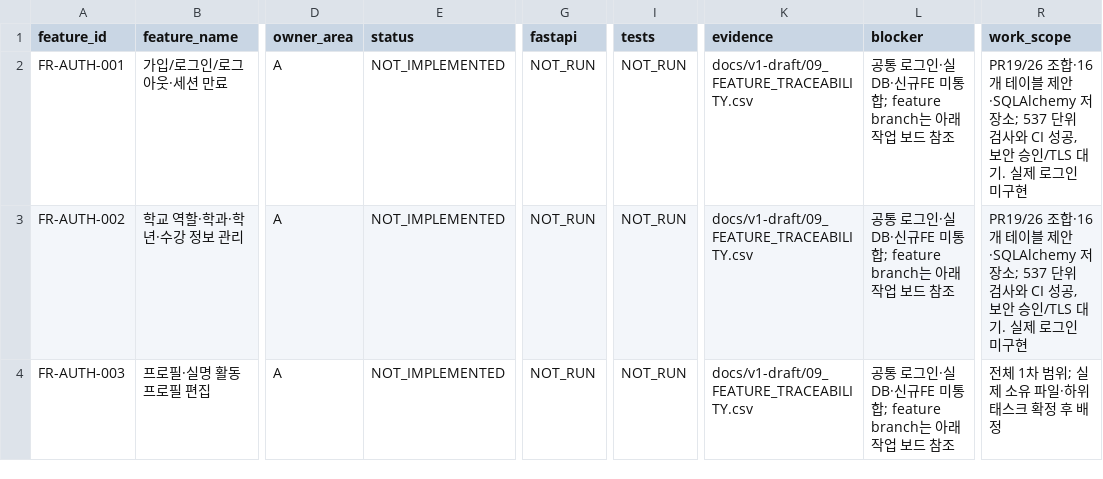
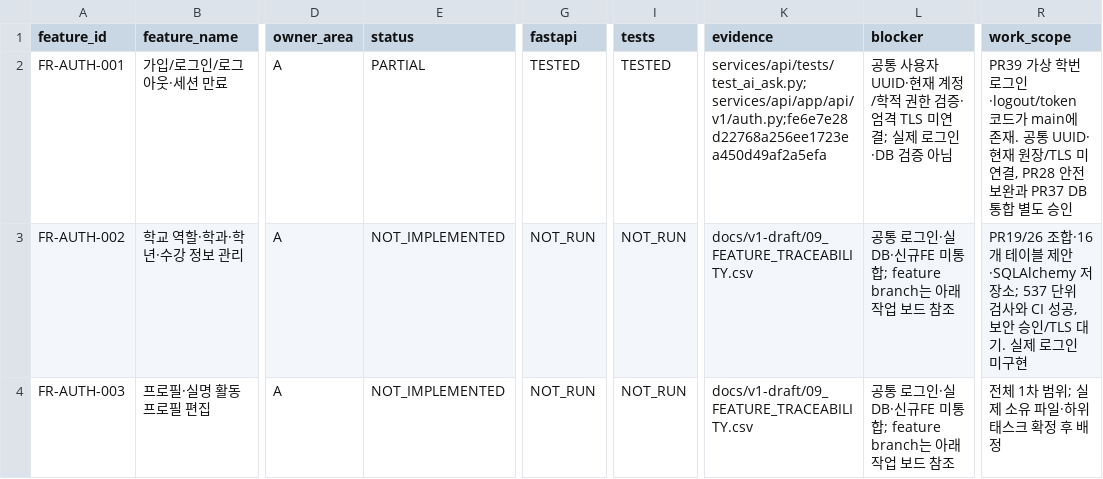
Before and after one commit to not-a-devs/ditNow, a CSV file: docs/dev-prep/06_FEATURE_IMPLEMENTATION_STATUS.csv, drawn as a sheet; only a part is shown, gaps mark what is left out; the diff names each change by its address in the sheet, - before the commit and + after, or states it on an @@ line.

```diff
--- a/docs/dev-prep/06_FEATURE_IMPLEMENTATION_STATUS.csv
+++ b/docs/dev-prep/06_FEATURE_IMPLEMENTATION_STATUS.csv
-E2 (status): NOT_IMPLEMENTED
+E2 (status): PARTIAL
-G2 (fastapi): NOT_RUN
+G2 (fastapi): TESTED
-I2 (tests): NOT_RUN
+I2 (tests): TESTED
-K2 (evidence): docs/v1-draft/09_FEATURE_TRACEABILITY.csv
+K2 (evidence): services/api/tests/test_ai_ask.py;services/api/app/api/v1/auth.py;fe6e7e28d22768a256ee1723ea450d49af2a5efa
-L2 (blocker): 공통 로그인·실DB·신규FE 미통합; feature branch는 아래 작업 보드 참조
+L2 (blocker): 공통 사용자 UUID·현재 계정/학적 권한 검증·엄격 TLS 미연결; 실제 로그인·DB 검증 아님
-R2 (work_scope): PR19/26 조합·16개 테이블 제안·SQLAlchemy 저장소; 537 단위 검사와 CI 성공, 보안 승인/TLS 대기. 실제 로그인 미구현
+R2 (work_scope): PR39 가상 학번 로그인·logout/token 코드가 main에 존재. 공통 UUID·현재 원장/TLS 미연결, PR28 안전 보완과 PR37 DB 통합 별도 승인
```
Also changed, not shown: 2 other files.
